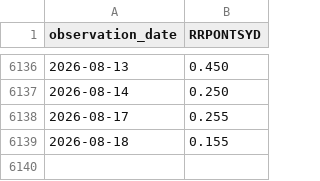
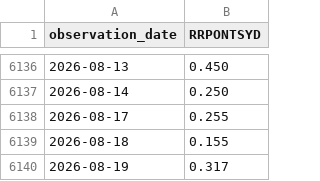
Before and after one commit to market-cycle-dashboard/capital-cycle-dashboard, a CSV file: data/liquidity/RRPONTSYD.csv, drawn as a sheet; only a part is shown, gaps mark what is left out.

```diff
--- a/data/liquidity/RRPONTSYD.csv
+++ b/data/liquidity/RRPONTSYD.csv
@@ -6139 +6139,2 @@ observation_date,RRPONTSYD
 2026-08-18,0.155
+2026-08-19,0.317
```
Also changed, not shown: data/liquidity/IORB.csv, data/liquidity/SOFR.csv, 1 other file.
